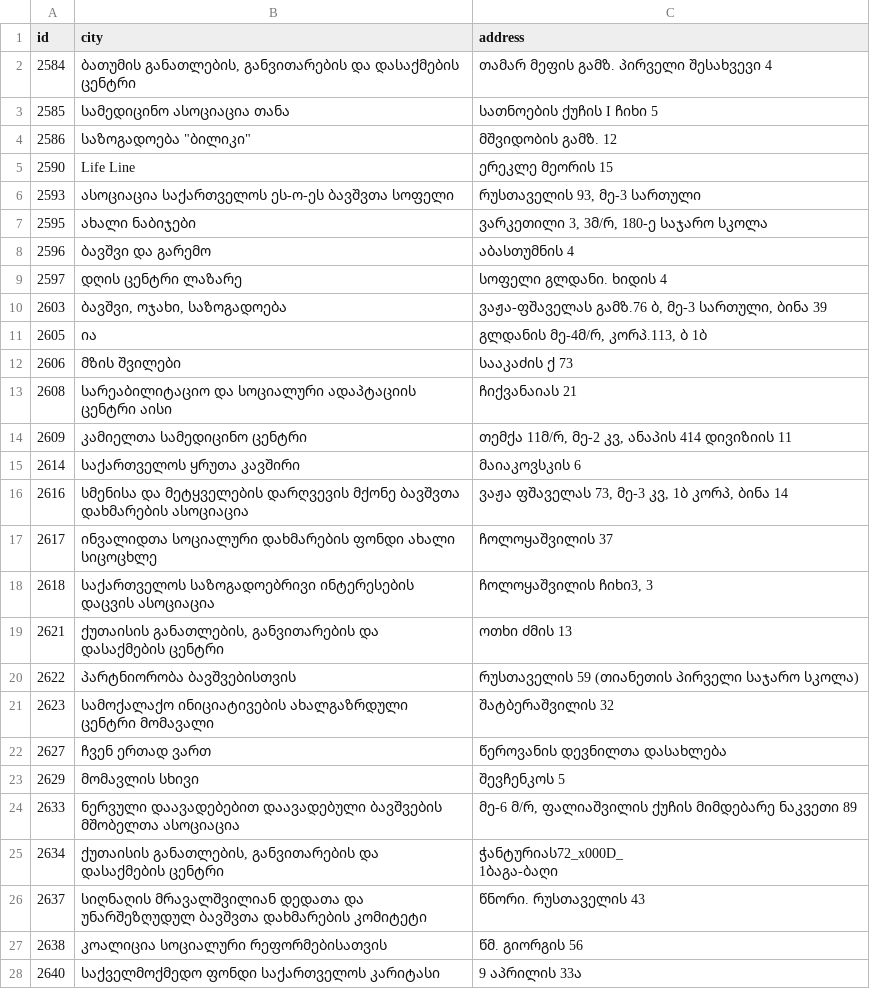
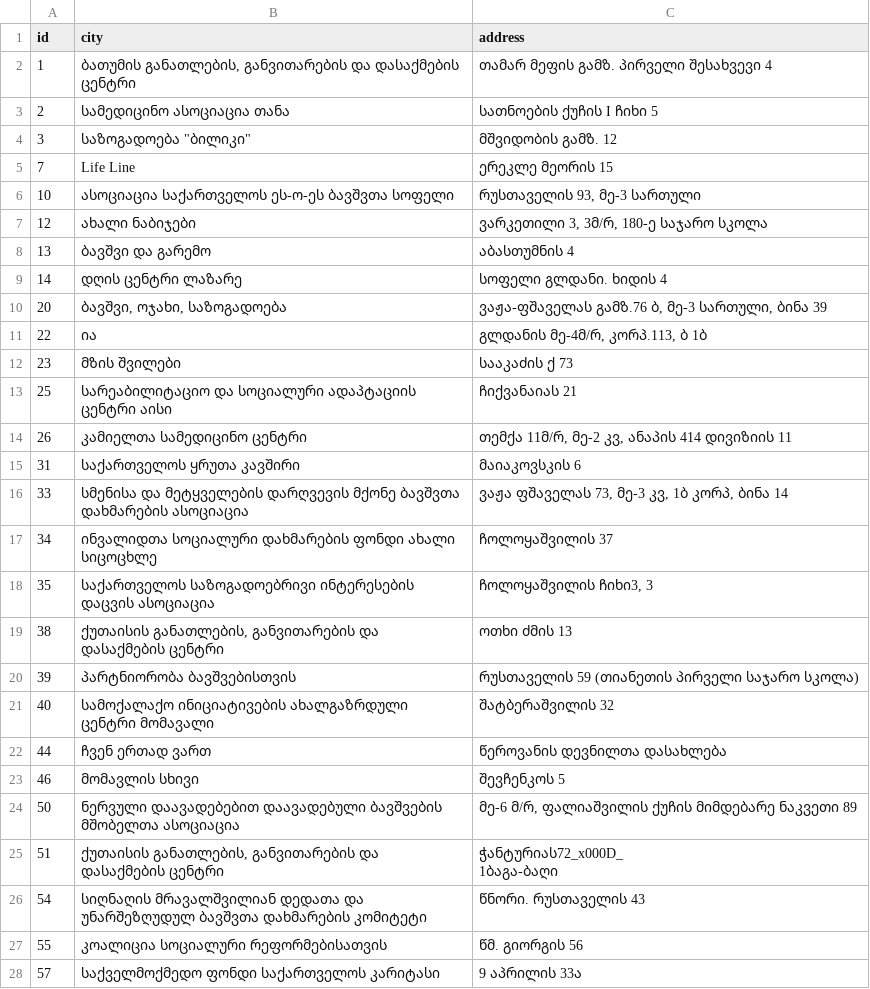
Before and after one commit to mclaingeorgia/madloba, a CSV file: public/data/uploader_v1/missing_geocode.csv, drawn as a sheet; only a part is shown; the diff covers the shown part only.

```diff
--- a/public/data/uploader_v1/missing_geocode.csv
+++ b/public/data/uploader_v1/missing_geocode.csv
@@ -1,29 +1,29 @@
 id,city,address
-2584,"ბათუმის განათლების, განვითარების და დასაქმების ცენტრი",თამარ მეფის გამზ. პირველი შესახვევი 4
-2585,სამედიცინო ასოციაცია თანა,სათნოების ქუჩის I ჩიხი 5
-2586,"საზოგადოება ""ბილიკი""",მშვიდობის გამზ. 12
-2590,Life Line,ერეკლე მეორის 15
-2593,ასოციაცია საქართველოს ეს-ო-ეს ბავშვთა სოფელი,"რუსთაველის 93, მე-3 სართული"
-2595,ახალი ნაბიჯები,"ვარკეთილი 3, 3მ/რ, 180-ე საჯარო სკოლა"
-2596,ბავშვი და გარემო,აბასთუმნის  4
-2597,დღის ცენტრი ლაზარე,სოფელი გლდანი. ხიდის 4
-2603,"ბავშვი, ოჯახი, საზოგადოება","ვაჟა-ფშაველას გამზ.76 ბ, მე-3 სართული, ბინა 39"
-2605,ია,"გლდანის მე-4მ/რ, კორპ.113, ბ 1ბ"
-2606,მზის შვილები,სააკაძის ქ 73
-2608,სარეაბილიტაციო და სოციალური ადაპტაციის ცენტრი აისი,ჩიქვანაიას 21
-2609,კამიელთა სამედიცინო ცენტრი,"თემქა 11მ/რ, მე-2 კვ, ანაპის 414 დივიზიის 11"
-2614,საქართველოს ყრუთა კავშირი,მაიაკოვსკის  6
-2616,სმენისა და მეტყველების დარღვევის მქონე ბავშვთა დახმარების ასოციაცია,"ვაჟა ფშაველას 73, მე-3 კვ, 1ბ კორპ, ბინა 14"
-2617,ინვალიდთა სოციალური დახმარების ფონდი ახალი სიცოცხლე,ჩოლოყაშვილის  37
-2618,საქართველოს საზოგადოებრივი ინტერესების დაცვის ასოციაცია,"ჩოლოყაშვილის ჩიხი3, 3"
-2621,"ქუთაისის განათლების, განვითარების და დასაქმების ცენტრი",ოთხი ძმის  13
-2622,პარტნიორობა ბავშვებისთვის,რუსთაველის 59 (თიანეთის პირველი საჯარო სკოლა)
-2623,სამოქალაქო ინიციატივების ახალგაზრდული ცენტრი მომავალი,შატბერაშვილის 32
-2627,ჩვენ ერთად ვართ,წეროვანის დევნილთა დასახლება
-2629,მომავლის სხივი,შევჩენკოს 5
-2633,ნერვული დაავადებებით დაავადებული ბავშვების მშობელთა ასოციაცია,"მე-6 მ/რ, ფალიაშვილის ქუჩის მიმდებარე ნაკვეთი 89"
-2634,"ქუთაისის განათლების, განვითარების და დასაქმების ცენტრი","ჭანტურიას72_x000D_
-1ბაგა-ბაღი"
-2637,სიღნაღის მრავალშვილიან დედათა და უნარშეზღუდულ ბავშვთა დახმარების კომიტეტი,წნორი. რუსთაველის 43
-2638,კოალიცია სოციალური რეფორმებისათვის,წმ. გიორგის 56
-2640,საქველმოქმედო ფონდი საქართველოს კარიტასი,9 აპრილის  33ა
+1,"ბათუმის განათლების, განვითარების და დასაქმების ცენტრი",თამარ მეფის გამზ. პირველი შესახვევი 4
+2,სამედიცინო ასოციაცია თანა,სათნოების ქუჩის I ჩიხი 5
+3,"საზოგადოება ""ბილიკი""",მშვიდობის გამზ. 12
+7,Life Line,ერეკლე მეორის 15
+10,ასოციაცია საქართველოს ეს-ო-ეს ბავშვთა სოფელი,"რუსთაველის 93, მე-3 სართული"
+12,ახალი ნაბიჯები,"ვარკეთილი 3, 3მ/რ, 180-ე საჯარო სკოლა"
+13,ბავშვი და გარემო,აბასთუმნის  4
+14,დღის ცენტრი ლაზარე,სოფელი გლდანი. ხიდის 4
+20,"ბავშვი, ოჯახი, საზოგადოება","ვაჟა-ფშაველას გამზ.76 ბ, მე-3 სართული, ბინა 39"
+22,ია,"გლდანის მე-4მ/რ, კორპ.113, ბ 1ბ"
+23,მზის შვილები,სააკაძის ქ 73
+25,სარეაბილიტაციო და სოციალური ადაპტაციის ცენტრი აისი,ჩიქვანაიას 21
+26,კამიელთა სამედიცინო ცენტრი,"თემქა 11მ/რ, მე-2 კვ, ანაპის 414 დივიზიის 11"
+31,საქართველოს ყრუთა კავშირი,მაიაკოვსკის  6
+33,სმენისა და მეტყველების დარღვევის მქონე ბავშვთა დახმარების ასოციაცია,"ვაჟა ფშაველას 73, მე-3 კვ, 1ბ კორპ, ბინა 14"
+34,ინვალიდთა სოციალური დახმარების ფონდი ახალი სიცოცხლე,ჩოლოყაშვილის  37
+35,საქართველოს საზოგადოებრივი ინტერესების დაცვის ასოციაცია,"ჩოლოყაშვილის ჩიხი3, 3"
+38,"ქუთაისის განათლების, განვითარების და დასაქმების ცენტრი",ოთხი ძმის  13
+39,პარტნიორობა ბავშვებისთვის,რუსთაველის 59 (თიანეთის პირველი საჯარო სკოლა)
+40,სამოქალაქო ინიციატივების ახალგაზრდული ცენტრი მომავალი,შატბერაშვილის 32
+44,ჩვენ ერთად ვართ,წეროვანის დევნილთა დასახლება
+46,მომავლის სხივი,შევჩენკოს 5
+50,ნერვული დაავადებებით დაავადებული ბავშვების მშობელთა ასოციაცია,"მე-6 მ/რ, ფალიაშვილის ქუჩის მიმდებარე ნაკვეთი 89"
+51,"ქუთაისის განათლების, განვითარების და დასაქმების ცენტრი","ჭანტურიას72_x000D_
+1ბაგა-ბაღი"
+54,სიღნაღის მრავალშვილიან დედათა და უნარშეზღუდულ ბავშვთა დახმარების კომიტეტი,წნორი. რუსთაველის 43
+55,კოალიცია სოციალური რეფორმებისათვის,წმ. გიორგის 56
+57,საქველმოქმედო ფონდი საქართველოს კარიტასი,9 აპრილის  33ა
```
Also changed, not shown: 82 edited cells elsewhere in this file, 1 other file.
